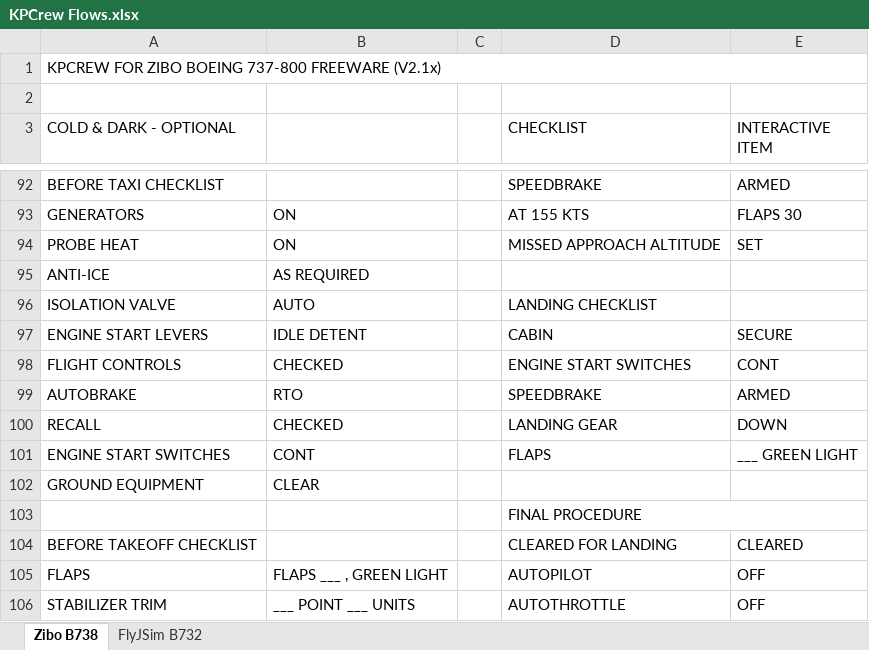
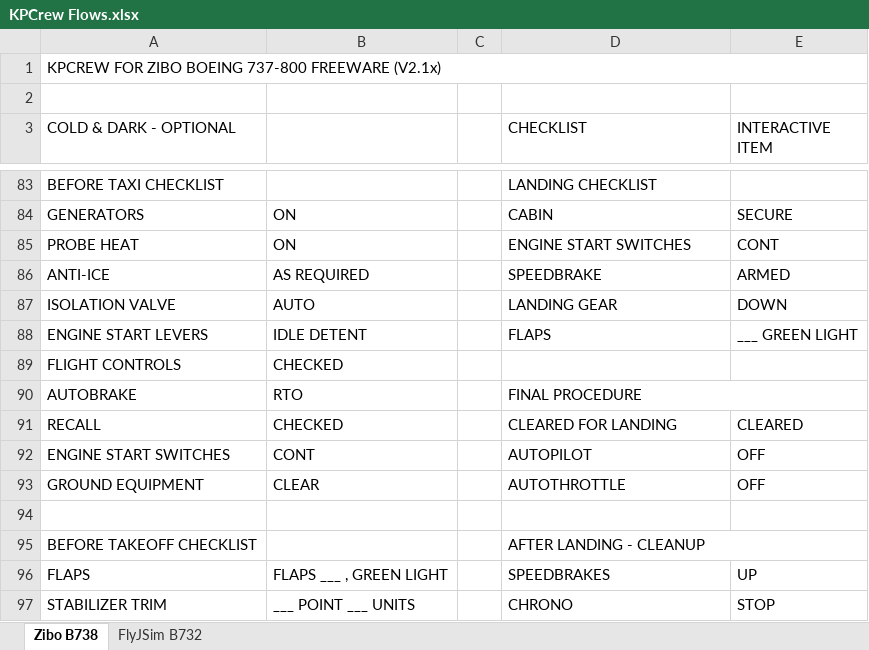
Before and after one commit to prokopiu/kpcrew, an Excel workbook: documentation/KPCrew Flows.xlsx, sheet Zibo B738, drawn as a sheet; only a part is shown, gaps mark what is left out; values as stored, in another font and other column widths than the file's, no cell formats; removed rows and columns are numbered as before the commit, all else as after; the diff covers the shown part only; the diff names each change by its address in the sheet, - before the commit and + after, or states it on an @@ line.

```diff
--- a/documentation/KPCrew Flows.xlsx (sheet Zibo B738)
+++ b/documentation/KPCrew Flows.xlsx (sheet Zibo B738)
-D83 (CHECKLIST): SPEEDBRAKE
+D83 (CHECKLIST): LANDING CHECKLIST
-E83 (INTERACTIVE ITEM): ARMED
+E83 (INTERACTIVE ITEM): (empty)
-D84 (CHECKLIST): AT 155 KTS
+D84 (CHECKLIST): CABIN
-E84 (INTERACTIVE ITEM): FLAPS 30
+E84 (INTERACTIVE ITEM): SECURE
-D85 (CHECKLIST): MISSED APPROACH ALTITUDE
+D85 (CHECKLIST): ENGINE START SWITCHES
-E85 (INTERACTIVE ITEM): SET
+E85 (INTERACTIVE ITEM): CONT
-D86 (CHECKLIST): (empty)
+D86 (CHECKLIST): SPEEDBRAKE
-E86 (INTERACTIVE ITEM): (empty)
+E86 (INTERACTIVE ITEM): ARMED
-D87 (CHECKLIST): LANDING CHECKLIST
+D87 (CHECKLIST): LANDING GEAR
-E87 (INTERACTIVE ITEM): (empty)
+E87 (INTERACTIVE ITEM): DOWN
-D88 (CHECKLIST): CABIN
+D88 (CHECKLIST): FLAPS
-E88 (INTERACTIVE ITEM): SECURE
+E88 (INTERACTIVE ITEM): ___ GREEN LIGHT
-D89 (CHECKLIST): ENGINE START SWITCHES
+D89 (CHECKLIST): (empty)
-E89 (INTERACTIVE ITEM): CONT
+E89 (INTERACTIVE ITEM): (empty)
-D90 (CHECKLIST): SPEEDBRAKE
+D90 (CHECKLIST): FINAL PROCEDURE
+D90:E90 merged
-E90 (INTERACTIVE ITEM): ARMED
+E90 (INTERACTIVE ITEM): (empty)
-D91 (CHECKLIST): LANDING GEAR
+D91 (CHECKLIST): CLEARED FOR LANDING
-E91 (INTERACTIVE ITEM): DOWN
+E91 (INTERACTIVE ITEM): CLEARED
-D92 (CHECKLIST): FLAPS
+D92 (CHECKLIST): AUTOPILOT
-E92 (INTERACTIVE ITEM): ___ GREEN LIGHT
+E92 (INTERACTIVE ITEM): OFF
-D93 (CHECKLIST): (empty)
+D93 (CHECKLIST): AUTOTHROTTLE
-E93 (INTERACTIVE ITEM): (empty)
+E93 (INTERACTIVE ITEM): OFF
-D94 (CHECKLIST): FINAL PROCEDURE
+D94 (CHECKLIST): (empty)
-D103:E103 merged
-D95 (CHECKLIST): CLEARED FOR LANDING
+D95 (CHECKLIST): AFTER LANDING - CLEANUP
+D95:E95 merged
-E95 (INTERACTIVE ITEM): CLEARED
+E95 (INTERACTIVE ITEM): (empty)
-D96 (CHECKLIST): AUTOPILOT
+D96 (CHECKLIST): SPEEDBRAKES
-E96 (INTERACTIVE ITEM): OFF
+E96 (INTERACTIVE ITEM): UP
-D97 (CHECKLIST): AUTOTHROTTLE
+D97 (CHECKLIST): CHRONO
-E97 (INTERACTIVE ITEM): OFF
+E97 (INTERACTIVE ITEM): STOP
```
Also changed, not shown: 89 added rows, 96 removed rows, 72 edited cells and merged cells elsewhere in this sheet, cell formats, 4 other files.
